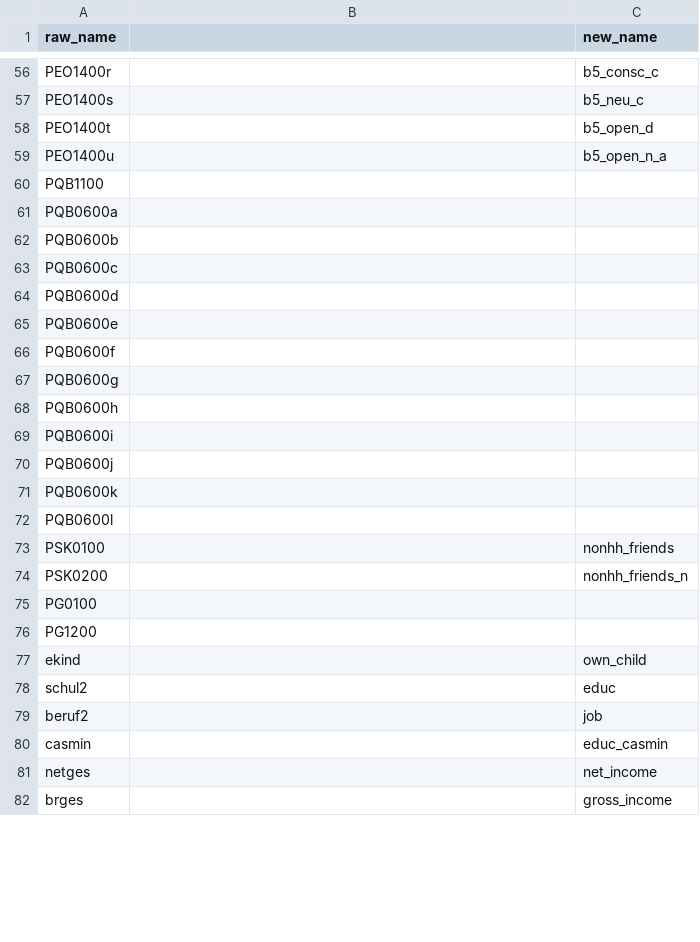
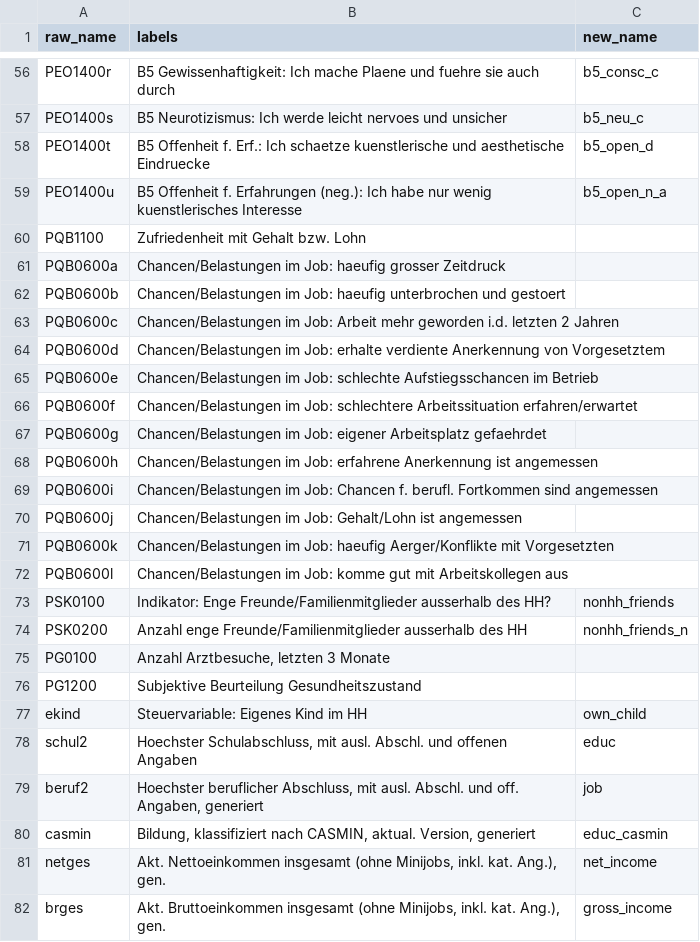
Before and after one commit to aysuavci/pass_data_preparation, a CSV file: src/data_management/PENDDAT/PENDDAT_renaming.csv, drawn as a sheet; only a part is shown, gaps mark what is left out; the diff covers the shown part only; the diff names each change by its address in the sheet, - before the commit and + after, or states it on an @@ line.

```diff
--- a/src/data_management/PENDDAT/PENDDAT_renaming.csv
+++ b/src/data_management/PENDDAT/PENDDAT_renaming.csv
-B1: (empty)
+B1: labels
-B56 (labels): (empty)
+B56 (labels): B5 Gewissenhaftigkeit: Ich mache Plaene und fuehre sie auch durch
-B57 (labels): (empty)
+B57 (labels): B5 Neurotizismus: Ich werde leicht nervoes und unsicher
-B58 (labels): (empty)
+B58 (labels): B5 Offenheit f. Erf.: Ich schaetze kuenstlerische und aesthetische Eindruecke
-B59 (labels): (empty)
+B59 (labels): B5 Offenheit f. Erfahrungen (neg.): Ich habe nur wenig kuenstlerisches Interesse
-B60 (labels): (empty)
+B60 (labels): Zufriedenheit mit Gehalt bzw. Lohn
-B61 (labels): (empty)
+B61 (labels): Chancen/Belastungen im Job: haeufig grosser Zeitdruck
-B62 (labels): (empty)
+B62 (labels): Chancen/Belastungen im Job: haeufig unterbrochen und gestoert
-B63 (labels): (empty)
+B63 (labels): Chancen/Belastungen im Job: Arbeit mehr geworden i.d. letzten 2 Jahren
-B64 (labels): (empty)
+B64 (labels): Chancen/Belastungen im Job: erhalte verdiente Anerkennung von Vorgesetztem
-B65 (labels): (empty)
+B65 (labels): Chancen/Belastungen im Job: schlechte Aufstiegsschancen im Betrieb
-B66 (labels): (empty)
+B66 (labels): Chancen/Belastungen im Job: schlechtere Arbeitssituation erfahren/erwartet
-B67 (labels): (empty)
+B67 (labels): Chancen/Belastungen im Job: eigener Arbeitsplatz gefaehrdet
-B68 (labels): (empty)
+B68 (labels): Chancen/Belastungen im Job: erfahrene Anerkennung ist angemessen
-B69 (labels): (empty)
+B69 (labels): Chancen/Belastungen im Job: Chancen f. berufl. Fortkommen sind angemessen
-B70 (labels): (empty)
+B70 (labels): Chancen/Belastungen im Job: Gehalt/Lohn ist angemessen
-B71 (labels): (empty)
+B71 (labels): Chancen/Belastungen im Job: haeufig Aerger/Konflikte mit Vorgesetzten
-B72 (labels): (empty)
+B72 (labels): Chancen/Belastungen im Job: komme gut mit Arbeitskollegen aus
-B73 (labels): (empty)
+B73 (labels): Indikator: Enge Freunde/Familienmitglieder ausserhalb des HH?
-B74 (labels): (empty)
+B74 (labels): Anzahl enge Freunde/Familienmitglieder ausserhalb des HH
-B75 (labels): (empty)
+B75 (labels): Anzahl Arztbesuche, letzten 3 Monate
-B76 (labels): (empty)
+B76 (labels): Subjektive Beurteilung Gesundheitszustand
-B77 (labels): (empty)
+B77 (labels): Steuervariable: Eigenes Kind im HH
-B78 (labels): (empty)
+B78 (labels): Hoechster Schulabschluss, mit ausl. Abschl. und offenen Angaben
-B79 (labels): (empty)
+B79 (labels): Hoechster beruflicher Abschluss, mit ausl. Abschl. und off. Angaben, generiert
-B80 (labels): (empty)
+B80 (labels): Bildung, klassifiziert nach CASMIN, aktual. Version, generiert
-B81 (labels): (empty)
+B81 (labels): Akt. Nettoeinkommen insgesamt (ohne Minijobs, inkl. kat. Ang.), gen.
-B82 (labels): (empty)
+B82 (labels): Akt. Bruttoeinkommen insgesamt (ohne Minijobs, inkl. kat. Ang.), gen.
```
Also changed, not shown: 60 edited cells elsewhere in this file.
